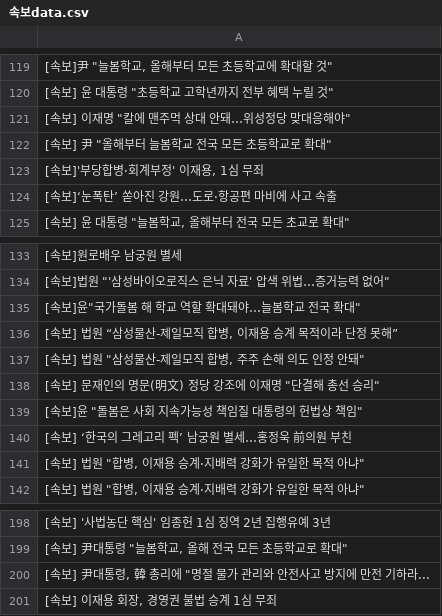
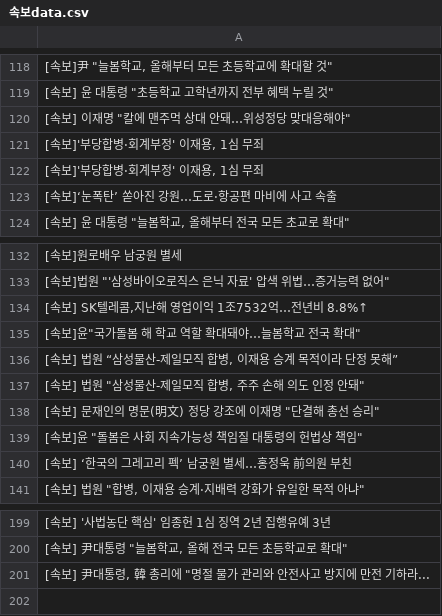
Before and after one commit to devopspark/GitNews, a CSV file: 속보data.csv, drawn as a sheet; only a part is shown, gaps mark what is left out; the diff covers the shown part only.

```diff
--- a/속보data.csv
+++ b/속보data.csv
@@ -121,3 +120,3 @@
 "[속보] 이재명 ""칼에 맨주먹 상대 안돼…위성정당 맞대응해야"""
-"[속보] 尹 ""올해부터 늘봄학교 전국 모든 초등학교로 확대"""
+"[속보]'부당합병·회계부정' 이재용, 1심 무죄"
 "[속보]'부당합병·회계부정' 이재용, 1심 무죄"
@@ -134,2 +133,3 @@
 "[속보]법원 ""'삼성바이오로직스 은닉 자료' 압색 위법…증거능력 없어"""
+"[속보] SK텔레콤,지난해 영업이익 1조7532억…전년비 8.8%↑"
 "[속보]윤""국가돌봄 해 학교 역할 확대돼야…늘봄학교 전국 확대"""
@@ -140,3 +140,2 @@
 [속보] ‘한국의 그레고리 펙’ 남궁원 별세…홍정욱 前의원 부친
-"[속보] 법원 ""합병, 이재용 승계·지배력 강화가 유일한 목적 아냐"""
 "[속보] 법원 ""합병, 이재용 승계·지배력 강화가 유일한 목적 아냐"""
@@ -200,2 +201 @@
 "[속보] 尹대통령, 韓 총리에 ""명절 물가 관리와 안전사고 방지에 만전 기하라..."
-"[속보] 이재용 회장, 경영권 불법 승계 1심 무죄"
```
Also changed, not shown: 6 added rows, 5 removed rows, 5 moved rows and 1 edited cell elsewhere in this file.
